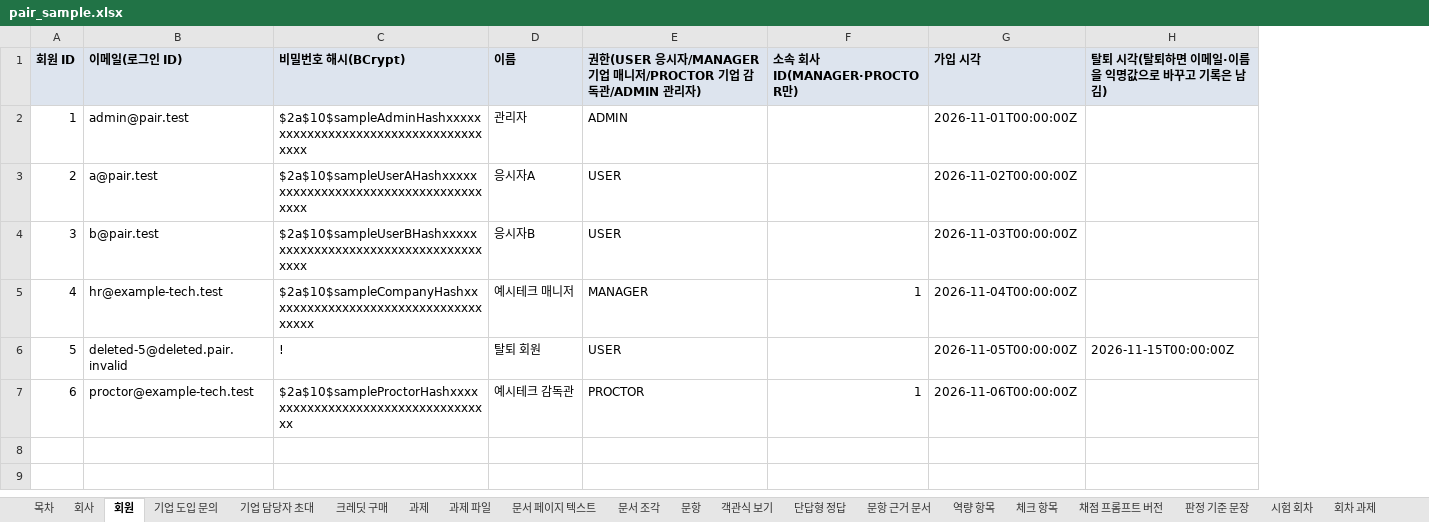
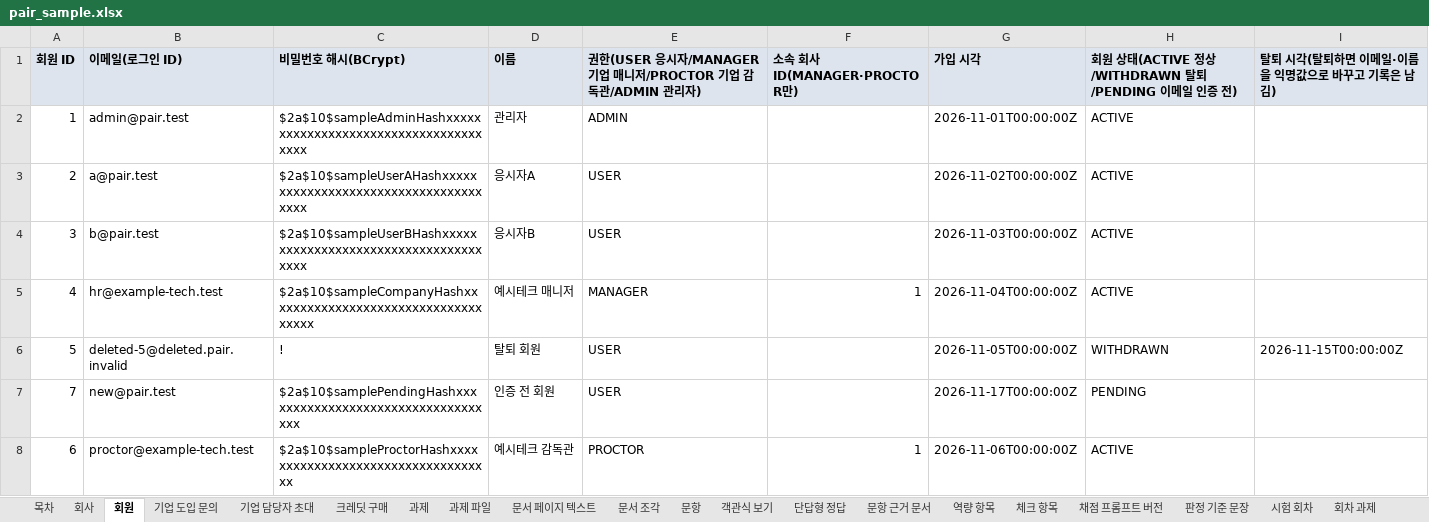
Before and after one commit to KosAmigo/pAIr-back, an Excel workbook: docs/erd/sample/pair_sample.xlsx, sheet 회원, drawn as a sheet; values as stored, in another font and other column widths than the file's, no borders; the diff names each change by its address in the sheet, - before the commit and + after, or states it on an @@ line.

```diff
--- a/docs/erd/sample/pair_sample.xlsx (sheet 회원)
+++ b/docs/erd/sample/pair_sample.xlsx (sheet 회원)
+column H, rows 1-6: 회원 상태(ACTIVE 정상/WITHDRAWN 탈퇴/PENDING 이메일 인증 전) | ACTIVE | ACTIVE | ACTIVE | ACTIVE | WITHDRAWN; row 8: ACTIVE
+row 7: 7 | new@pair.test | $2a$10$samplePendingHashxxxxxxxxxxxxxxxxxxxxxxxxxxxxxxxxxxx | 인증 전 회원 | USER |  | 2026-11-17T00:00:00Z | PENDING
```
Also changed, not shown: sheet 회사, sheet 시험 회차, sheet 과제, sheet 목차, 10 other files.
